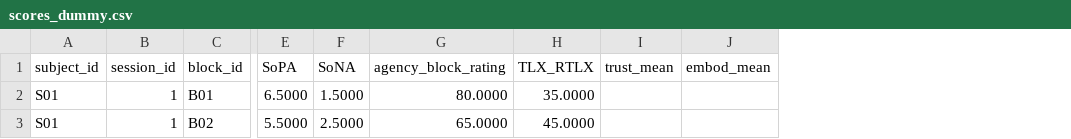
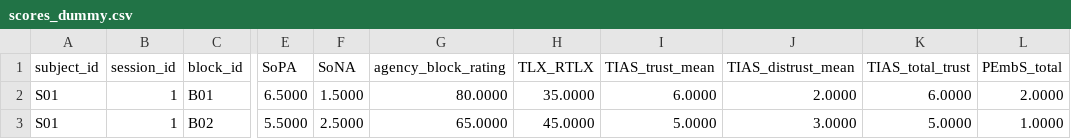
Before and after one commit to uofc-herolab/smc2026-coverage-confound-audit, a CSV file: J3/surveys/scores_dummy.csv, drawn as a sheet; only a part is shown, gaps mark what is left out; removed rows and columns are numbered as before the commit, all else as after; the diff names each change by its address in the sheet, - before the commit and + after, or states it on an @@ line.

```diff
--- a/J3/surveys/scores_dummy.csv
+++ b/J3/surveys/scores_dummy.csv
-column I (trust_mean), empty
-column J (embod_mean), empty
+column I (TIAS_trust_mean), rows 2-3: 6.0000 | 5.0000
+column J (TIAS_distrust_mean), rows 2-3: 2.0000 | 3.0000
+column K (TIAS_total_trust), rows 2-3: 6.0000 | 5.0000
+column L (PEmbS_total), rows 2-3: 2.0000 | 1.0000
```
Also changed, not shown: J3/measures/measurement_ledger_v1.csv, 4 other files.
